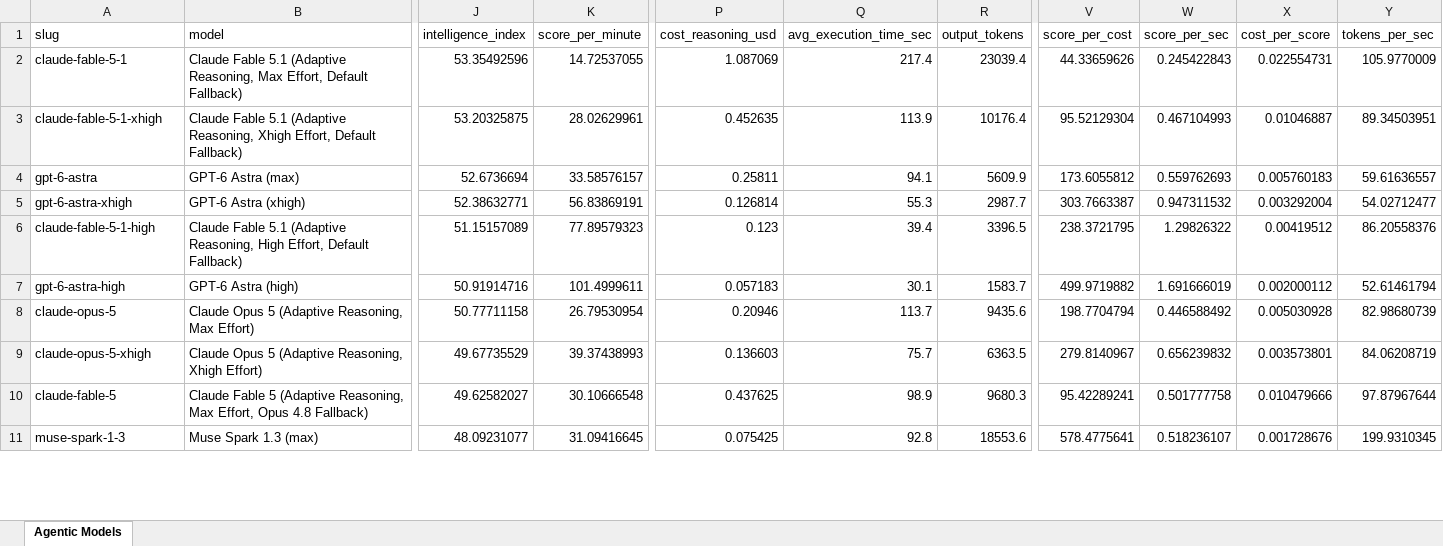
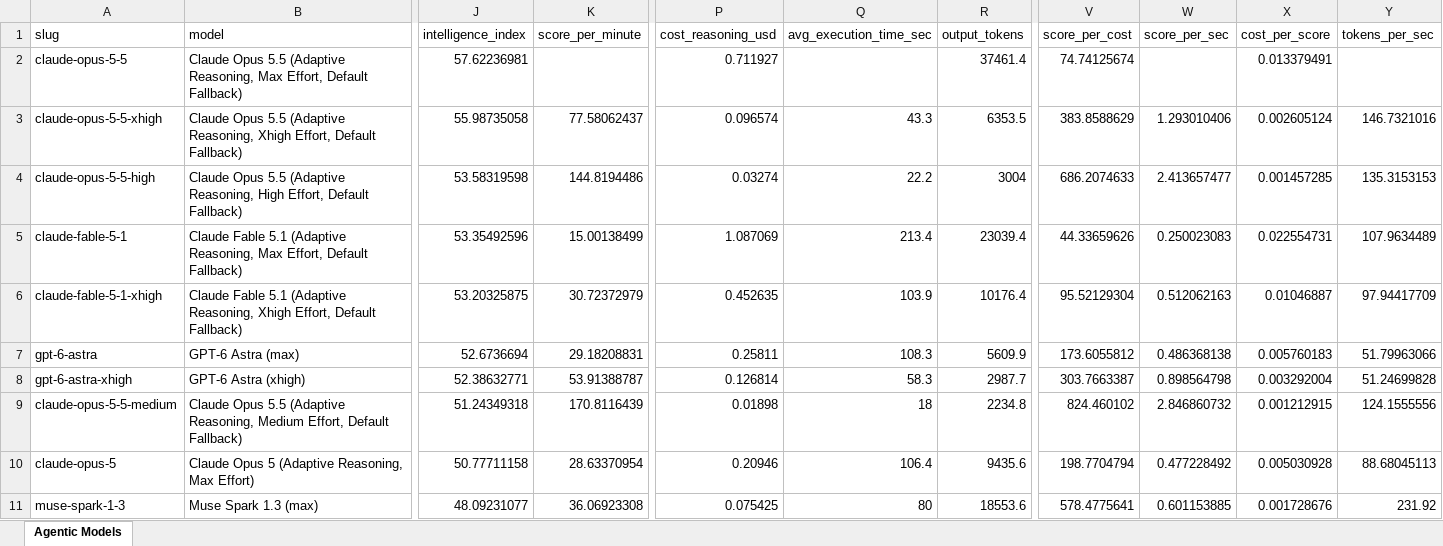
Before and after one commit to ons96/coding-agents-leaderboard, an Excel workbook: data/artificial_analysis_agentic_models.xlsx, sheet Agentic Models, drawn as a sheet; only a part is shown, gaps mark what is left out; values as stored, in another font and other column widths than the file's, no borders; removed rows and columns are numbered as before the commit, all else as after; rows hold the shown columns only; the diff covers the shown part only; the diff names each change by its address in the sheet, - before the commit and + after, or states it on an @@ line.

```diff
--- a/data/artificial_analysis_agentic_models.xlsx (sheet Agentic Models)
+++ b/data/artificial_analysis_agentic_models.xlsx (sheet Agentic Models)
+row 2: claude-opus-5-5 | Claude Opus 5.5 (Adaptive Reasoning, Max Effort, Default Fallback) | 57.62236981 |  | 0.711927 |  | 37461.4 | 74.74125674 |  | 0.013379491
+row 3: claude-opus-5-5-xhigh | Claude Opus 5.5 (Adaptive Reasoning, Xhigh Effort, Default Fallback) | 55.98735058 | 77.58062437 | 0.096574 | 43.3 | 6353.5 | 383.8588629 | 1.293010406 | 0.002605124 | 146.7321016
+row 4: claude-opus-5-5-high | Claude Opus 5.5 (Adaptive Reasoning, High Effort, Default Fallback) | 53.58319598 | 144.8194486 | 0.03274 | 22.2 | 3004 | 686.2074633 | 2.413657477 | 0.001457285 | 135.3153153
-K5 (score_per_minute): 14.72537055
+K5 (score_per_minute): 15.00138499
-Q5 (avg_execution_time_sec): 217.4
+Q5 (avg_execution_time_sec): 213.4
-W5 (score_per_sec): 0.245422843
+W5 (score_per_sec): 0.250023083
-Y5 (tokens_per_sec): 105.9770009
+Y5 (tokens_per_sec): 107.9634489
-K6 (score_per_minute): 28.02629961
+K6 (score_per_minute): 30.72372979
-Q6 (avg_execution_time_sec): 113.9
+Q6 (avg_execution_time_sec): 103.9
-W6 (score_per_sec): 0.467104993
+W6 (score_per_sec): 0.512062163
-Y6 (tokens_per_sec): 89.34503951
+Y6 (tokens_per_sec): 97.94417709
-K7 (score_per_minute): 33.58576157
+K7 (score_per_minute): 29.18208831
-Q7 (avg_execution_time_sec): 94.1
+Q7 (avg_execution_time_sec): 108.3
-W7 (score_per_sec): 0.559762693
+W7 (score_per_sec): 0.486368138
-Y7 (tokens_per_sec): 59.61636557
+Y7 (tokens_per_sec): 51.79963066
-K8 (score_per_minute): 56.83869191
+K8 (score_per_minute): 53.91388787
-Q8 (avg_execution_time_sec): 55.3
+Q8 (avg_execution_time_sec): 58.3
-W8 (score_per_sec): 0.947311532
+W8 (score_per_sec): 0.898564798
-Y8 (tokens_per_sec): 54.02712477
+Y8 (tokens_per_sec): 51.24699828
-row 6: claude-fable-5-1-high | Claude Fable 5.1 (Adaptive Reasoning, High Effort, Default Fallback) | 51.15157089 | 77.89579323 | 0.123 | 39.4 | 3396.5 | 238.3721795 | 1.29826322 | 0.00419512 | 86.20558376
-row 7: gpt-6-astra-high | GPT-6 Astra (high) | 50.91914716 | 101.4999611 | 0.057183 | 30.1 | 1583.7 | 499.9719882 | 1.691666019 | 0.002000112 | 52.61461794
+row 9: claude-opus-5-5-medium | Claude Opus 5.5 (Adaptive Reasoning, Medium Effort, Default Fallback) | 51.24349318 | 170.8116439 | 0.01898 | 18 | 2234.8 | 824.460102 | 2.846860732 | 0.001212915 | 124.1555556
-K10 (score_per_minute): 26.79530954
+K10 (score_per_minute): 28.63370954
-Q10 (avg_execution_time_sec): 113.7
+Q10 (avg_execution_time_sec): 106.4
-W10 (score_per_sec): 0.446588492
+W10 (score_per_sec): 0.477228492
-Y10 (tokens_per_sec): 82.98680739
+Y10 (tokens_per_sec): 88.68045113
-row 9: claude-opus-5-xhigh | Claude Opus 5 (Adaptive Reasoning, Xhigh Effort) | 49.67735529 | 39.37438993 | 0.136603 | 75.7 | 6363.5 | 279.8140967 | 0.656239832 | 0.003573801 | 84.06208719
-row 10: claude-fable-5 | Claude Fable 5 (Adaptive Reasoning, Max Effort, Opus 4.8 Fallback) | 49.62582027 | 30.10666548 | 0.437625 | 98.9 | 9680.3 | 95.42289241 | 0.501777758 | 0.010479666 | 97.87967644
-K11 (score_per_minute): 31.09416645
+K11 (score_per_minute): 36.06923308
-Q11 (avg_execution_time_sec): 92.8
+Q11 (avg_execution_time_sec): 80
-W11 (score_per_sec): 0.518236107
+W11 (score_per_sec): 0.601153885
-Y11 (tokens_per_sec): 199.9310345
+Y11 (tokens_per_sec): 231.92
```
Also changed, not shown: 4 added rows, 3 removed rows and 73 edited cells elsewhere in this sheet, data/artificial_analysis_coding_agents.xlsx, 12 other files.
